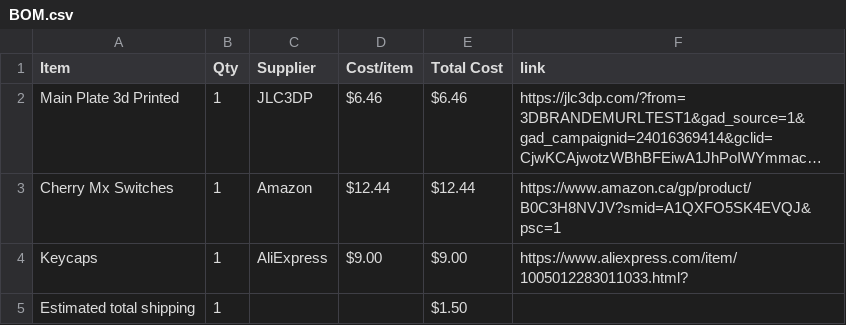
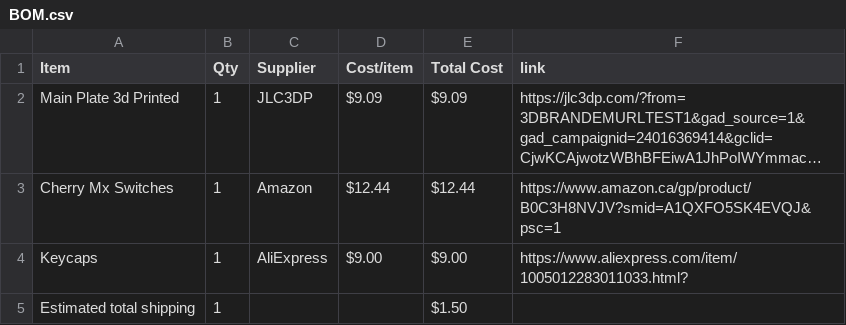
Before and after one commit to anshvirmani31-bit/Mechanical-Keyboard, a CSV file: BOM.csv, drawn as a sheet; long unchanged cells end in …; the diff names each change by its address in the sheet, - before the commit and + after, or states it on an @@ line.

Commit message:
Sync Mechanical Keyboard from Half Life

```diff
--- a/BOM.csv
+++ b/BOM.csv
-D2 (Cost/item): $6.46
+D2 (Cost/item): $9.09
-E2 (Total Cost): $6.46
+E2 (Total Cost): $9.09
```
